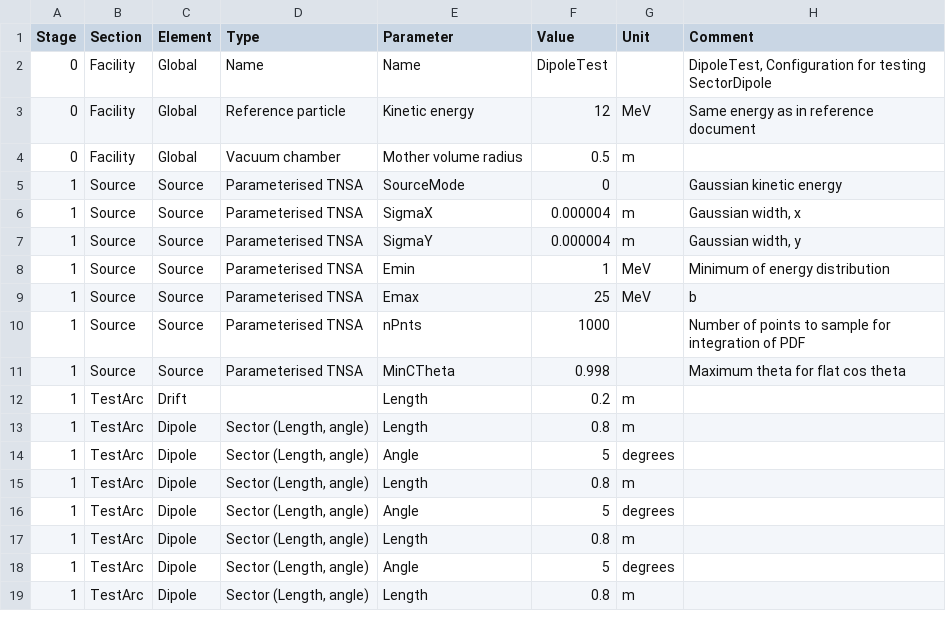
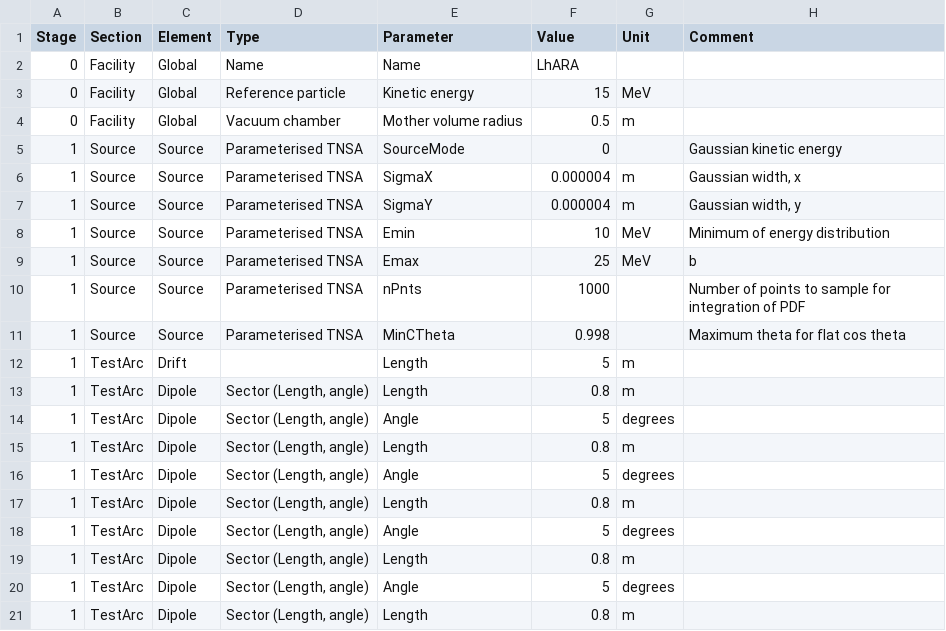
Before and after one commit to ImperialCollegeLondon/LhARAlinearOptics, a CSV file: 11-Parameters/DipoleTest.csv, drawn as a sheet; only a part is shown.

Commit message:
Implementation of Arbitrary Bend of SectorDipole

```diff
--- a/11-Parameters/DipoleTest.csv
+++ b/11-Parameters/DipoleTest.csv
@@ -1,4 +1,4 @@
 Stage,Section,Element,Type,Parameter,Value,Unit,Comment
-0,Facility,Global,Name,Name,DipoleTest,,"DipoleTest, Configuration for testing SectorDipole"
-0,Facility,Global,Reference particle,Kinetic energy,12,MeV,Same energy as in reference document
+0,Facility,Global,Name,Name,LhARA,,
+0,Facility,Global,Reference particle,Kinetic energy,15,MeV,
 0,Facility,Global,Vacuum chamber,Mother volume radius,0.5,m,
@@ -7,3 +7,3 @@
 1,Source,Source,Parameterised TNSA,SigmaY,0.000004,m,"Gaussian width, y"
-1,Source,Source,Parameterised TNSA,Emin,1,MeV,Minimum of energy distribution
+1,Source,Source,Parameterised TNSA,Emin,10,MeV,Minimum of energy distribution
 1,Source,Source,Parameterised TNSA,Emax,25,MeV,b
@@ -11,3 +11,5 @@
 1,Source,Source,Parameterised TNSA,MinCTheta,0.998,,Maximum theta for flat cos theta
-1,TestArc,Drift,,Length,0.2,m,
+1,TestArc,Drift,,Length,5,m,
+1,TestArc,Dipole,"Sector (Length, angle)",Length,0.8,m,
+1,TestArc,Dipole,"Sector (Length, angle)",Angle,5,degrees,
 1,TestArc,Dipole,"Sector (Length, angle)",Length,0.8,m,
```
Also changed, not shown: 4 other files.
